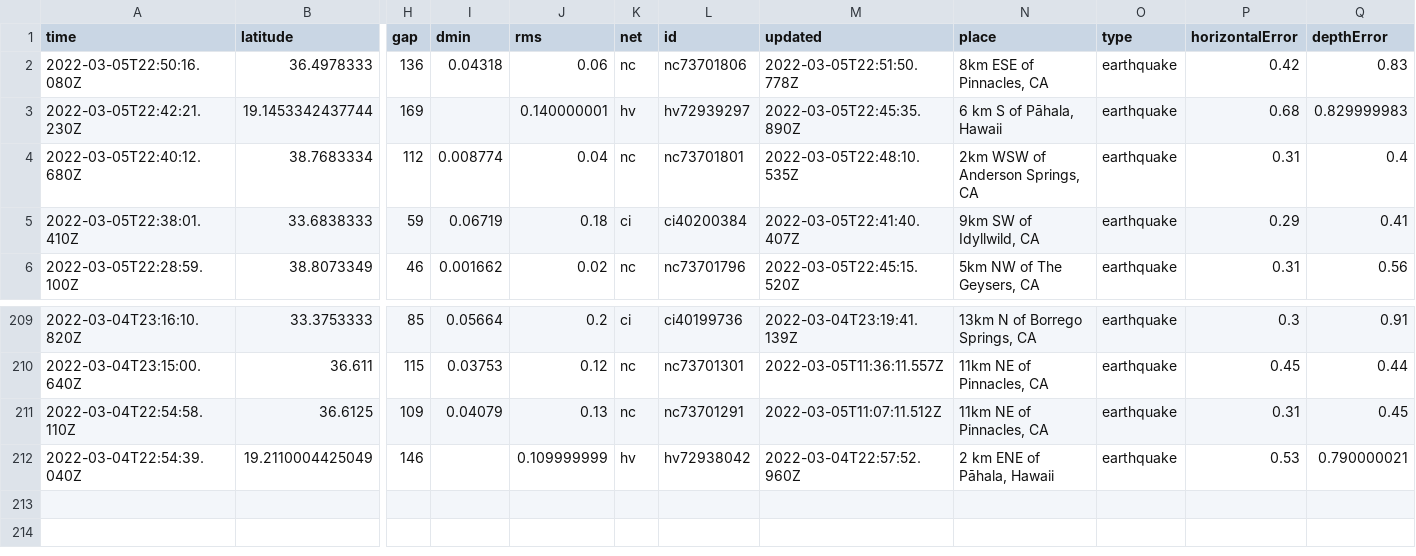
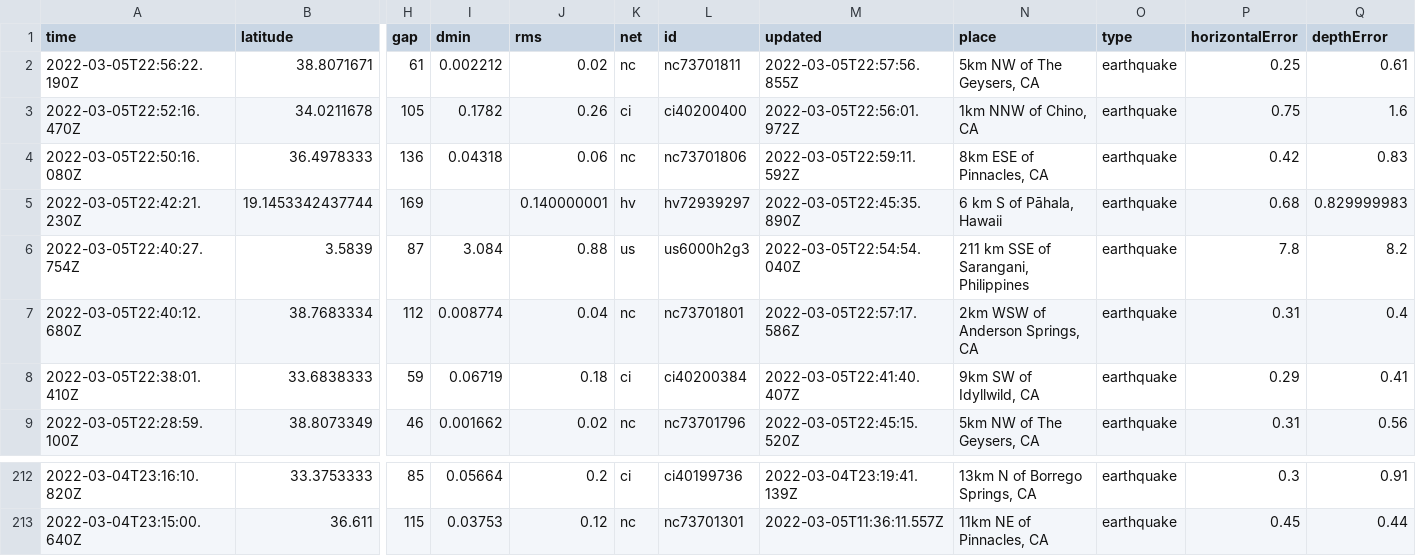
Before and after one commit to clayton-aldern/nicar-ghactions, a CSV file: usgs_current.csv, drawn as a sheet; only a part is shown, gaps mark what is left out; removed rows and columns are numbered as before the commit, all else as after; rows hold the shown columns only; the diff names each change by its address in the sheet, - before the commit and + after, or states it on an @@ line.

```diff
--- a/usgs_current.csv
+++ b/usgs_current.csv
+row 2: 2022-03-05T22:56:22.190Z | 38.8071671 | 61 | 0.002212 | 0.02 | nc | nc73701811 | 2022-03-05T22:57:56.855Z | 5km NW of The Geysers, CA | earthquake | 0.25 | 0.61
+row 3: 2022-03-05T22:52:16.470Z | 34.0211678 | 105 | 0.1782 | 0.26 | ci | ci40200400 | 2022-03-05T22:56:01.972Z | 1km NNW of Chino, CA | earthquake | 0.75 | 1.6
-M4 (updated): 2022-03-05T22:51:50.778Z
+M4 (updated): 2022-03-05T22:59:11.592Z
+row 6: 2022-03-05T22:40:27.754Z | 3.5839 | 87 | 3.084 | 0.88 | us | us6000h2g3 | 2022-03-05T22:54:54.040Z | 211 km SSE of Sarangani, Philippines | earthquake | 7.8 | 8.2
-M7 (updated): 2022-03-05T22:48:10.535Z
+M7 (updated): 2022-03-05T22:57:17.586Z
-row 211: 2022-03-04T22:54:58.110Z | 36.6125 | 109 | 0.04079 | 0.13 | nc | nc73701291 | 2022-03-05T11:07:11.512Z | 11km NE of Pinnacles, CA | earthquake | 0.31 | 0.45
-row 212: 2022-03-04T22:54:39.040Z | 19.2110004425049 | 146 |  | 0.109999999 | hv | hv72938042 | 2022-03-04T22:57:52.960Z | 2 km ENE of Pāhala, Hawaii | earthquake | 0.53 | 0.790000021
```
Also changed, not shown: usgs_main.csv.
